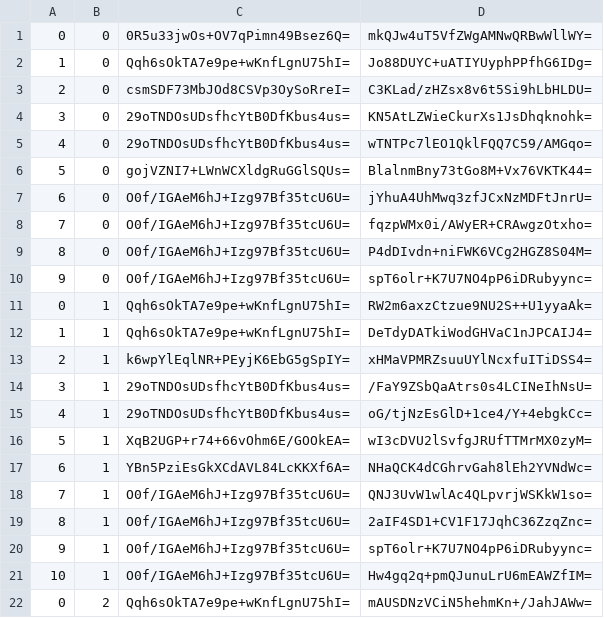
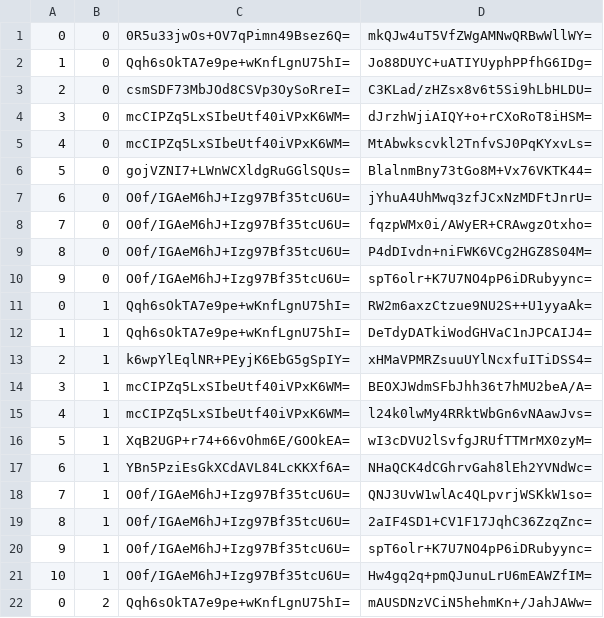
Before and after one commit to counterfitninja/chilled-overworld, a CSV file: tiles/zoom.-1/metadata/k.0.0.csv, drawn as a sheet; only a part is shown.

```diff
--- a/tiles/zoom.-1/metadata/k.0.0.csv
+++ b/tiles/zoom.-1/metadata/k.0.0.csv
@@ -3,4 +3,4 @@
 2,0,csmSDF73MbJOd8CSVp3OySoRreI=,C3KLad/zHZsx8v6t5Si9hLbHLDU=
-3,0,29oTNDOsUDsfhcYtB0DfKbus4us=,KN5AtLZWieCkurXs1JsDhqknohk=
-4,0,29oTNDOsUDsfhcYtB0DfKbus4us=,wTNTPc7lEO1QklFQQ7C59/AMGqo=
+3,0,mcCIPZq5LxSIbeUtf40iVPxK6WM=,dJrzhWjiAIQY+o+rCXoRoT8iHSM=
+4,0,mcCIPZq5LxSIbeUtf40iVPxK6WM=,MtAbwkscvkl2TnfvSJ0PqKYxvLs=
 5,0,gojVZNI7+LWnWCXldgRuGGlSQUs=,BlalnmBny73tGo8M+Vx76VKTK44=
@@ -13,4 +13,4 @@
 2,1,k6wpYlEqlNR+PEyjK6EbG5gSpIY=,xHMaVPMRZsuuUYlNcxfuITiDSS4=
-3,1,29oTNDOsUDsfhcYtB0DfKbus4us=,/FaY9ZSbQaAtrs0s4LCINeIhNsU=
-4,1,29oTNDOsUDsfhcYtB0DfKbus4us=,oG/tjNzEsGlD+1ce4/Y+4ebgkCc=
+3,1,mcCIPZq5LxSIbeUtf40iVPxK6WM=,BEOXJWdmSFbJhh36t7hMU2beA/A=
+4,1,mcCIPZq5LxSIbeUtf40iVPxK6WM=,l24k0lwMy4RRktWbGn6vNAawJvs=
 5,1,XqB2UGP+r74+66vOhm6E/GOOkEA=,wI3cDVU2lSvfgJRUfTTMrMX0zyM=
```
Also changed, not shown: tiles/zoom.-2/metadata/k.0.0.csv, tiles/zoom.-3/metadata/k.0.0.csv, 23 other files.
